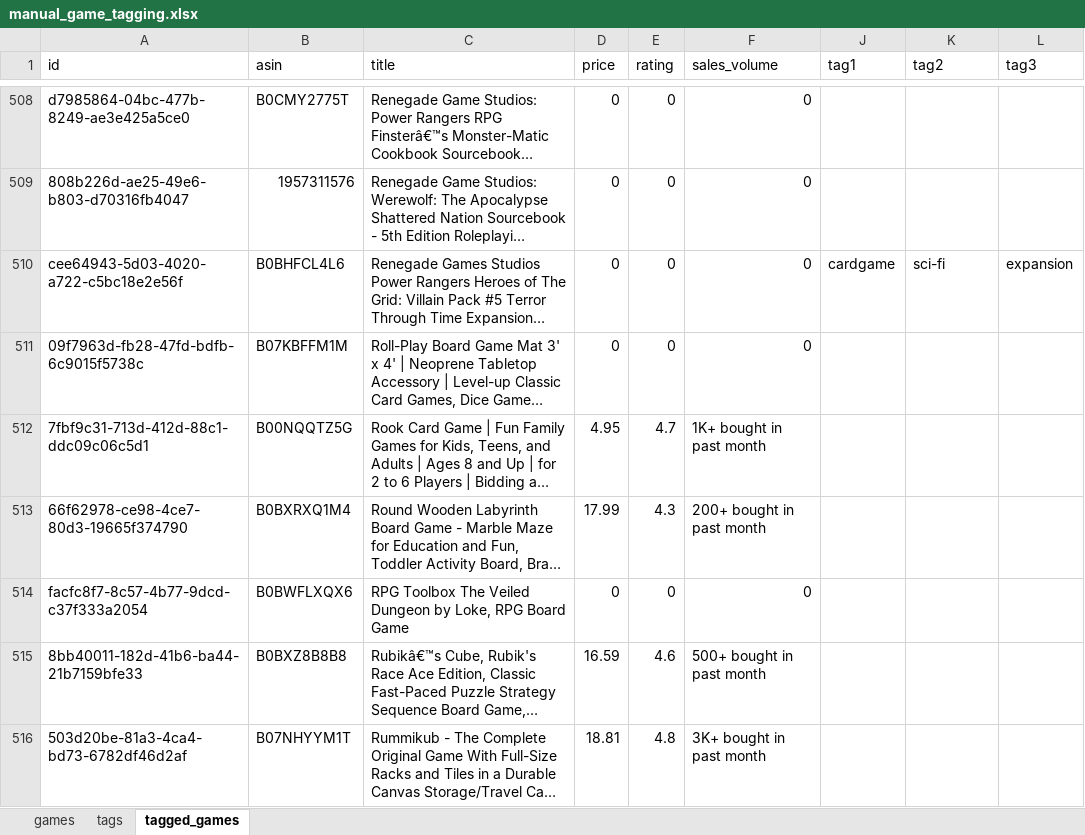
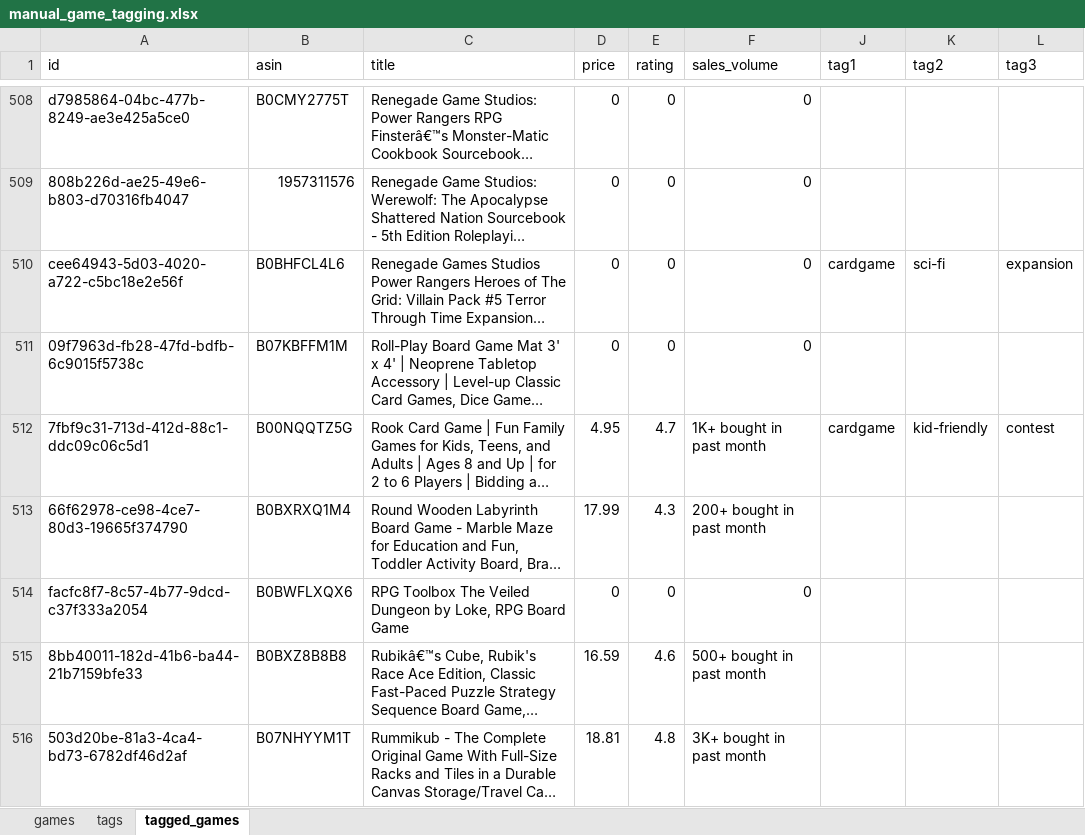
Before and after one commit to pinstripezebra/optigame_simple, an Excel workbook: app/Data/raw_data/manual_game_tagging.xlsx, sheet tagged_games, drawn as a sheet; only a part is shown, gaps mark what is left out; long unchanged cells end in …; values as stored, in another font and other column widths than the file's, no borders; the diff covers the shown part only; the diff names each change by its address in the sheet, - before the commit and + after, or states it on an @@ line.

```diff
--- a/app/Data/raw_data/manual_game_tagging.xlsx (sheet tagged_games)
+++ b/app/Data/raw_data/manual_game_tagging.xlsx (sheet tagged_games)
-J512 (tag1): (empty)
+J512 (tag1): cardgame
-K512 (tag2): (empty)
+K512 (tag2): kid-friendly
-L512 (tag3): (empty)
+L512 (tag3): contest
```
Also changed, not shown: 90 edited cells elsewhere in this sheet, 1 other file.
